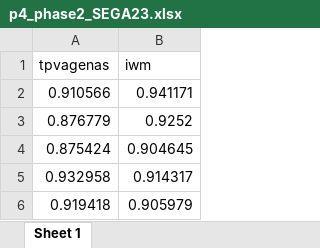
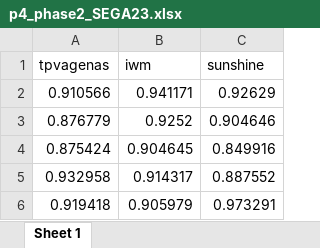
Before and after one commit to apepe91/SEGA2023, an Excel workbook: test_fun/p4_phase2_SEGA23.xlsx, sheet Sheet 1, drawn as a sheet; values as stored, in another font and other column widths than the file's, no borders; charts and pictures not drawn; the diff names each change by its address in the sheet, - before the commit and + after, or states it on an @@ line.

```diff
--- a/test_fun/p4_phase2_SEGA23.xlsx (sheet Sheet 1)
+++ b/test_fun/p4_phase2_SEGA23.xlsx (sheet Sheet 1)
+column C (sunshine), rows 2-6: 0.92629 | 0.904646 | 0.849916 | 0.887552 | 0.973291
```
Also changed, not shown: charts or pictures, test_fun/p3_phase2_SEGA23.xlsx, 2 other files.
